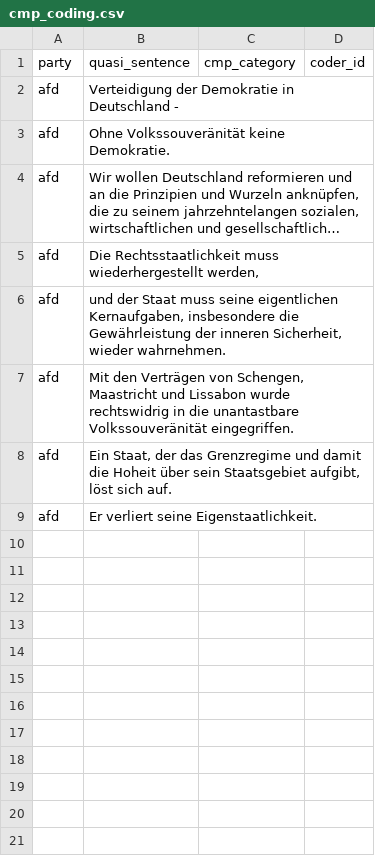
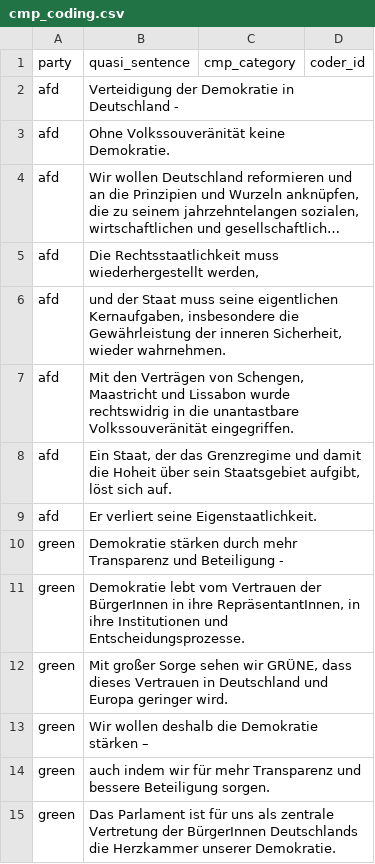
Before and after one commit to julianbernauer/QTA_R_course, a CSV file: cmp_coding.csv, drawn as a sheet; long unchanged cells end in …; the diff names each change by its address in the sheet, - before the commit and + after, or states it on an @@ line.

Commit message:
Update cmp_coding.csv

```diff
--- a/cmp_coding.csv
+++ b/cmp_coding.csv
+row 10: green | Demokratie stärken durch mehr Transparenz und Beteiligung -
+row 11: green | Demokratie lebt vom Vertrauen der BürgerInnen in ihre RepräsentantInnen, in ihre Institutionen und Entscheidungsprozesse.
+row 12: green | Mit großer Sorge sehen wir GRÜNE, dass dieses Vertrauen in Deutschland und Europa geringer wird.
+row 13: green | Wir wollen deshalb die Demokratie stärken –
+row 14: green | auch indem wir für mehr Transparenz und bessere Beteiligung sorgen.
+row 15: green | Das Parlament ist für uns als zentrale Vertretung der BürgerInnen Deutschlands die Herzkammer unserer Demokratie.
```
